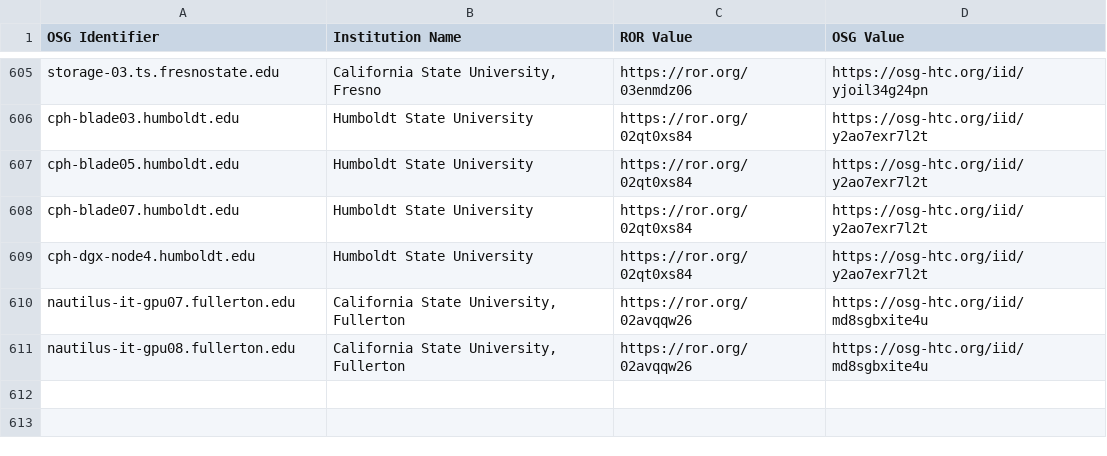
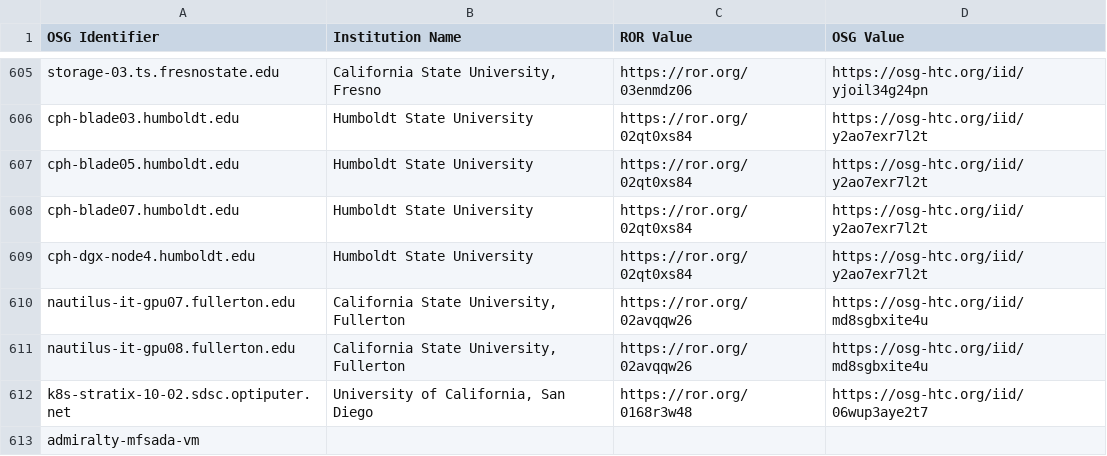
Before and after one commit to djw8605/nrp-ror-labeler, a CSV file: node-institution.csv, drawn as a sheet; only a part is shown, gaps mark what is left out; the diff names each change by its address in the sheet, - before the commit and + after, or states it on an @@ line.

Commit message:
Updating node locations and adding AI skills to fill it out

```diff
--- a/node-institution.csv
+++ b/node-institution.csv
+row 612: k8s-stratix-10-02.sdsc.optiputer.net | University of California, San Diego | https://ror.org/0168r3w48 | https://osg-htc.org/iid/06wup3aye2t7
+row 613: admiralty-mfsada-vm
```
Also changed, not shown: 3 other files.
